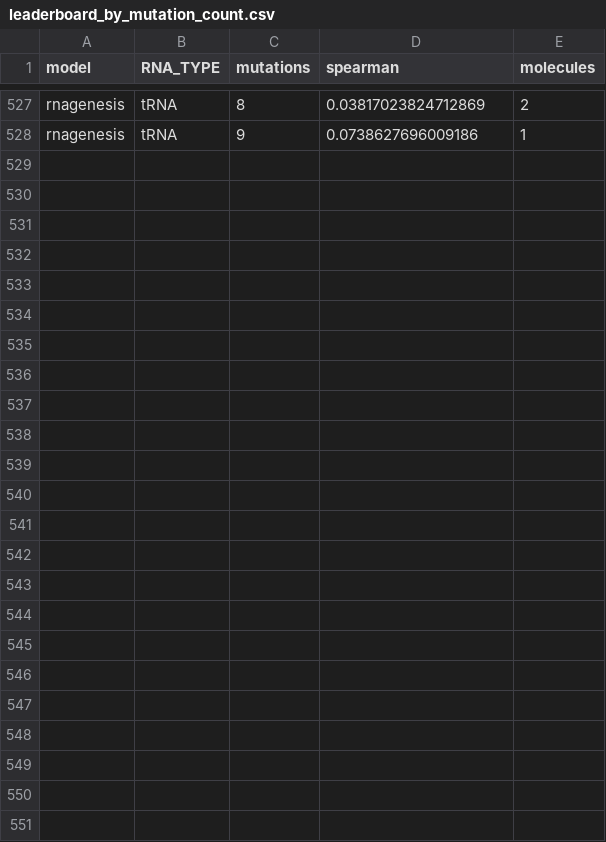
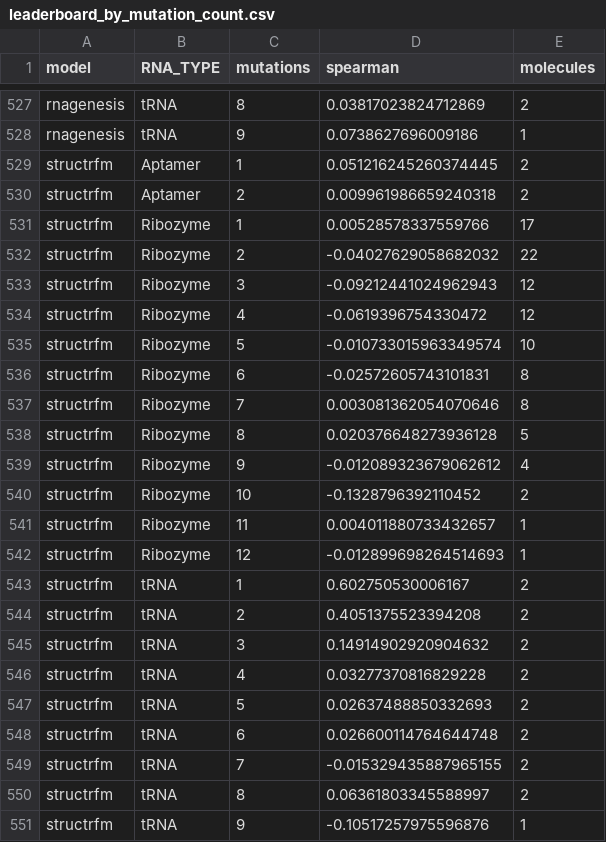
Before and after one commit to MarksLab-DasLab/RNAGym, a CSV file: leaderboard/fitness/leaderboard_by_mutation_count.csv, drawn as a sheet; only a part is shown, gaps mark what is left out.

Commit message:
Add structRFM as a fitness baseline
Score structRFM (heqin-zhu/structRFM at 5fca714) with the shared masked-marginal engine in fp32 on the 29 ncRNA assays: wt-fill macro 0.1548, rank 14 of 24. Register the model, add its fixture rows and rebuild the leaderboard; existing rows are unchanged.

```diff
--- a/leaderboard/fitness/leaderboard_by_mutation_count.csv
+++ b/leaderboard/fitness/leaderboard_by_mutation_count.csv
@@ -528 +528,24 @@ rnagenesis,tRNA,8,0.03817023824712869,2
 rnagenesis,tRNA,9,0.0738627696009186,1
+structrfm,Aptamer,1,0.051216245260374445,2
+structrfm,Aptamer,2,0.009961986659240318,2
+structrfm,Ribozyme,1,0.00528578337559766,17
+structrfm,Ribozyme,2,-0.04027629058682032,22
+structrfm,Ribozyme,3,-0.09212441024962943,12
+structrfm,Ribozyme,4,-0.0619396754330472,12
+structrfm,Ribozyme,5,-0.010733015963349574,10
+structrfm,Ribozyme,6,-0.02572605743101831,8
+structrfm,Ribozyme,7,0.003081362054070646,8
+structrfm,Ribozyme,8,0.020376648273936128,5
+structrfm,Ribozyme,9,-0.012089323679062612,4
+structrfm,Ribozyme,10,-0.1328796392110452,2
+structrfm,Ribozyme,11,0.004011880733432657,1
+structrfm,Ribozyme,12,-0.012899698264514693,1
+structrfm,tRNA,1,0.602750530006167,2
+structrfm,tRNA,2,0.4051375523394208,2
+structrfm,tRNA,3,0.14914902920904632,2
+structrfm,tRNA,4,0.03277370816829228,2
+structrfm,tRNA,5,0.02637488850332693,2
+structrfm,tRNA,6,0.026600114764644748,2
+structrfm,tRNA,7,-0.015329435887965155,2
+structrfm,tRNA,8,0.06361803345588997,2
+structrfm,tRNA,9,-0.10517257975596876,1
```
Also changed, not shown: leaderboard/fitness/leaderboard_evmutation.csv, leaderboard/fitness/leaderboard_signed_3ncRNA.csv, 16 other files.
